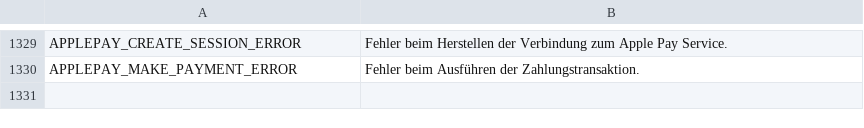
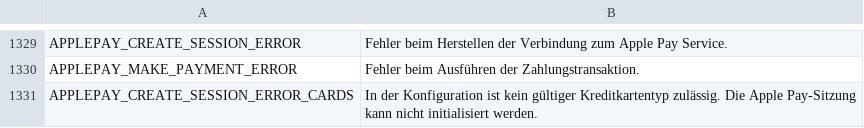
Before and after one commit to PAYONE-GmbH/magento-1, a CSV file: app/locale/de_DE/Payone_Core.csv, drawn as a sheet; only a part is shown, gaps mark what is left out; the diff names each change by its address in the sheet, - before the commit and + after, or states it on an @@ line.

```diff
--- a/app/locale/de_DE/Payone_Core.csv
+++ b/app/locale/de_DE/Payone_Core.csv
+row 1331: APPLEPAY_CREATE_SESSION_ERROR_CARDS | In der Konfiguration ist kein gültiger Kreditkartentyp zulässig. Die Apple Pay-Sitzung kann nicht initialisiert werden.
```
Also changed, not shown: app/locale/en_US/Payone_Core.csv, 3 other files.
